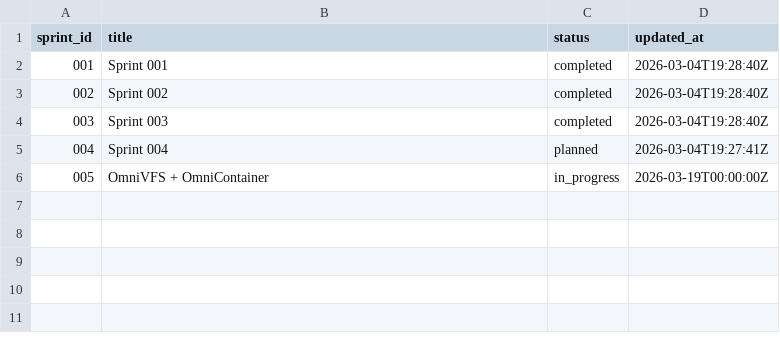
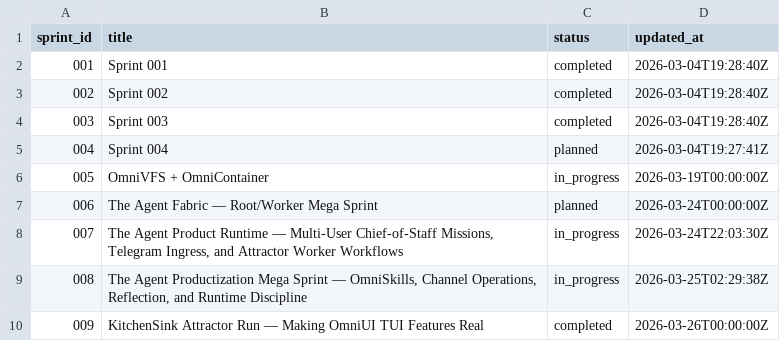
Before and after one commit to navanchauhan/swift-omnikit, a TSV file: docs/sprints/ledger.tsv, drawn as a sheet.

Commit message:
Implement Sprint 009 KitchenSink Attractor Run
Six-wave sprint making OmniUI TUI features real:

Wave 0: Attractor run substrate — KitchenSinkWave manifest, per-wave
DOT workflow template, KitchenSinkAttractorRunner CLI, tui-test.sh
TUI_TEST_CASES support, and tui-test-wave.sh wrapper.

Wave 1: Shapes and visual modifiers — SF Symbol Unicode map (80+
symbols), braille ProgressView spinner, improved scaleEffect
(dim/bold/hide), shape sizing fix for frame-constrained shapes.

Wave 2: Layout chrome — TabView tab bar with selection indicator and
horizontal rule separator, Form(.grouped) inset sections with header
rules, Table multi-column with aligned headers and separators,
Grid/GridRow layout, LazyHGrid, NavigationSplitView column width fix.

Wave 3: Interaction and gestures — List(children:) tree expand/collapse
with disclosure indicators, EditButton with visible delete affordance,
SecureField bullet masking, DragGesture mouse mapping, LongPressGesture
with timer, multi-tap detection.

Wave 4: Data and observation — @Observable macro rewrite with
ObservationRegistrar property tracking, @Bindable two-way binding,
ModelContext insert/delete with observer notification, @Query runtime
with sort support.

Wave 5: Animation and polish — withAnimation tick scheduler with easing
curves, .transition modifier (opacity/slide/scale), AsyncImage security
hardening (scheme/timeout/size limits), AnimationCurve enum.

625 tests pass, all products build clean.

```diff
--- a/docs/sprints/ledger.tsv
+++ b/docs/sprints/ledger.tsv
@@ -6 +6,5 @@ sprint_id	title	status	updated_at
 005	OmniVFS + OmniContainer	in_progress	2026-03-19T00:00:00Z
+006	The Agent Fabric — Root/Worker Mega Sprint	planned	2026-03-24T00:00:00Z
+007	The Agent Product Runtime — Multi-User Chief-of-Staff Missions, Telegram Ingress, and Attractor Worker Workflows	in_progress	2026-03-24T22:03:30Z
+008	The Agent Productization Mega Sprint — OmniSkills, Channel Operations, Reflection, and Runtime Discipline	in_progress	2026-03-25T02:29:38Z
+009	KitchenSink Attractor Run — Making OmniUI TUI Features Real	completed	2026-03-26T00:00:00Z
```
Also changed, not shown: 34 other files.
